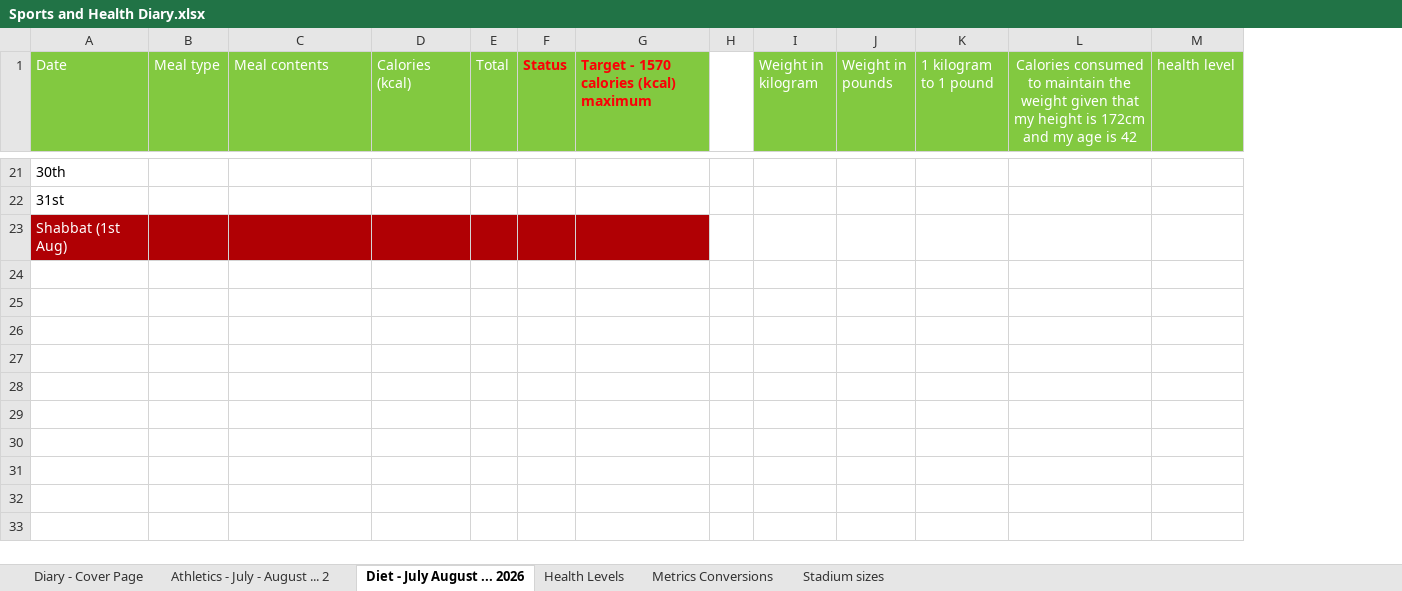
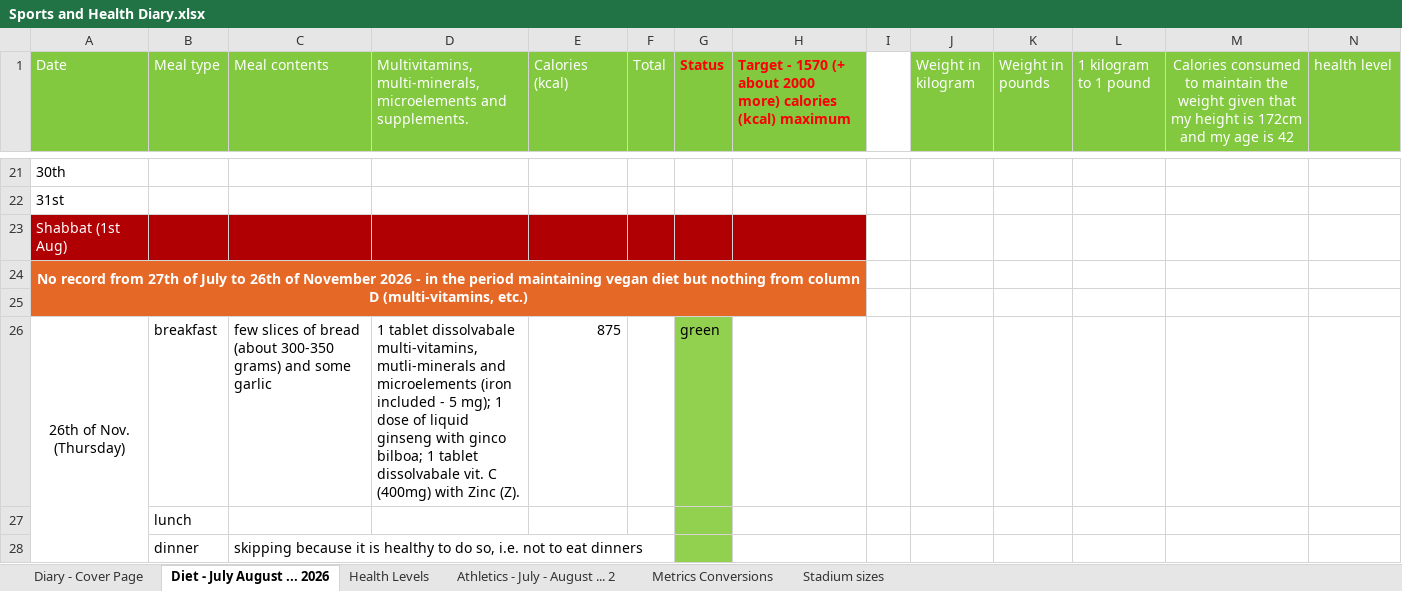
Before and after one commit to desi-nikolova-2026/Health-and-Sports-Diary, an Excel workbook: Sports and Health Diary.xlsx, sheet Diet - July August ... 2026, drawn as a sheet; only a part is shown, gaps mark what is left out; values as stored, in another font and other column widths than the file's, no borders; addresses are those after the commit; the diff covers the shown part only; the diff names each change by its address in the sheet, - before the commit and + after, or states it on an @@ line.

Commit message:
Dieat and targets records (new and updated)

```diff
--- a/Sports and Health Diary.xlsx (sheet Diet - July August ... 2026)
+++ b/Sports and Health Diary.xlsx (sheet Diet - July August ... 2026)
@@ sheet tab order changed: Diary - Cover Page | Diet - July August ... 2026 | Health Levels | Athletics - July - August ... 2 | Metrics Conversions | Stadium sizes @@
+column D, row 1: Multivitamins, multi-minerals, microelements and supplements.
-H1: …- 1570 calories (kcal)…
+H1: …- 1570 (+ about 2000 more) calories (kcal)…
+row 24: No record from 27th of July to 26th of November 2026 - in the period maintaining vegan diet but nothing from column D (multi-vitamins, etc.)
+row 25: (empty)
+row 26: 26th of Nov. (Thursday) | breakfast | few slices of bread (about 300-350 grams) and some garlic | 1 tablet dissolvabale multi-vitamins, mutli-minerals and microelements (iron included - 5 mg); 1 dose of liquid ginseng with ginco bilboa; 1 tablet dissolvabale vit. C (400mg) with Zinc (Z). | 875 |  | green
+row 27:  | lunch
+row 28:  | dinner | skipping because it is healthy to do so, i.e. not to eat dinners
```
Also changed, not shown: 4 added rows, 1 edited cell, cell formats and merged cells elsewhere in this sheet, sheet Athletics - July - August ... 2, sheet Health Levels, sheet Diary - Cover Page, formulas that keep their value, 4 other files.
